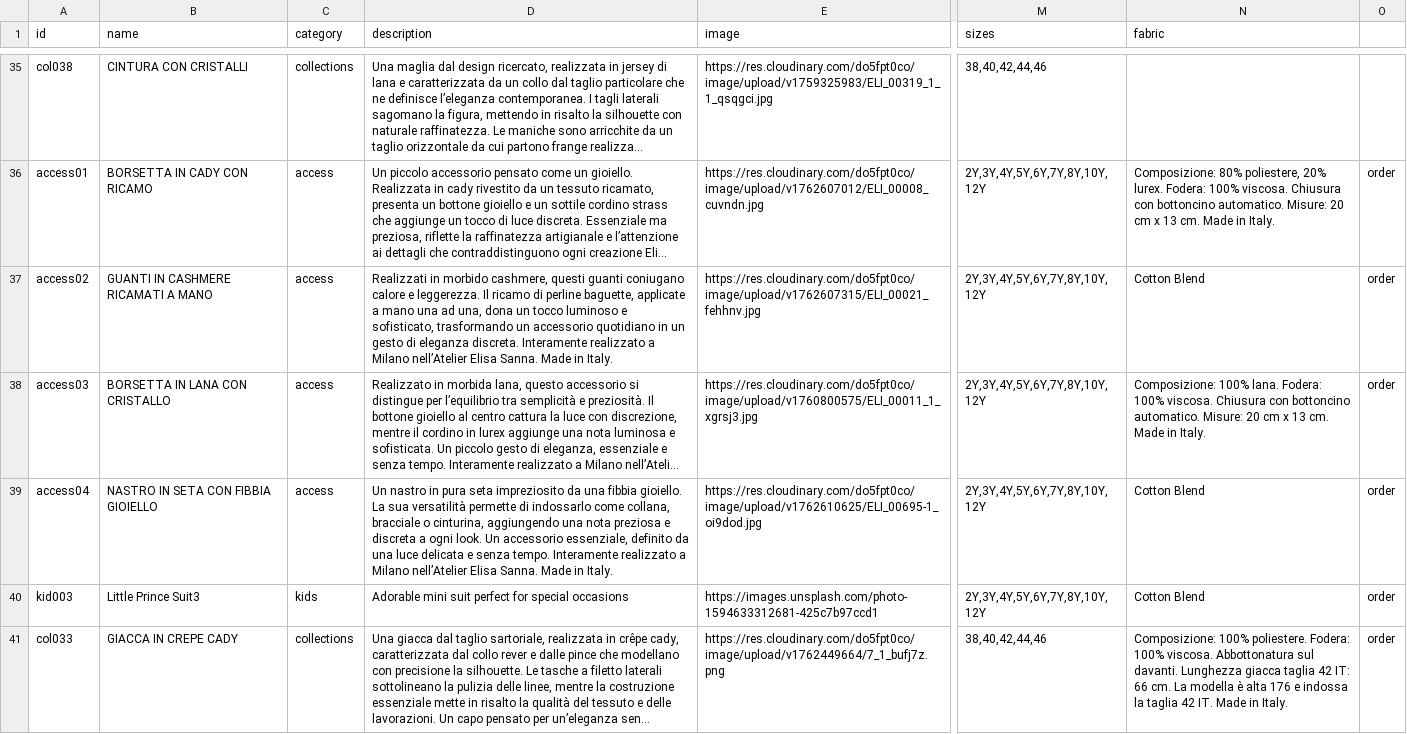
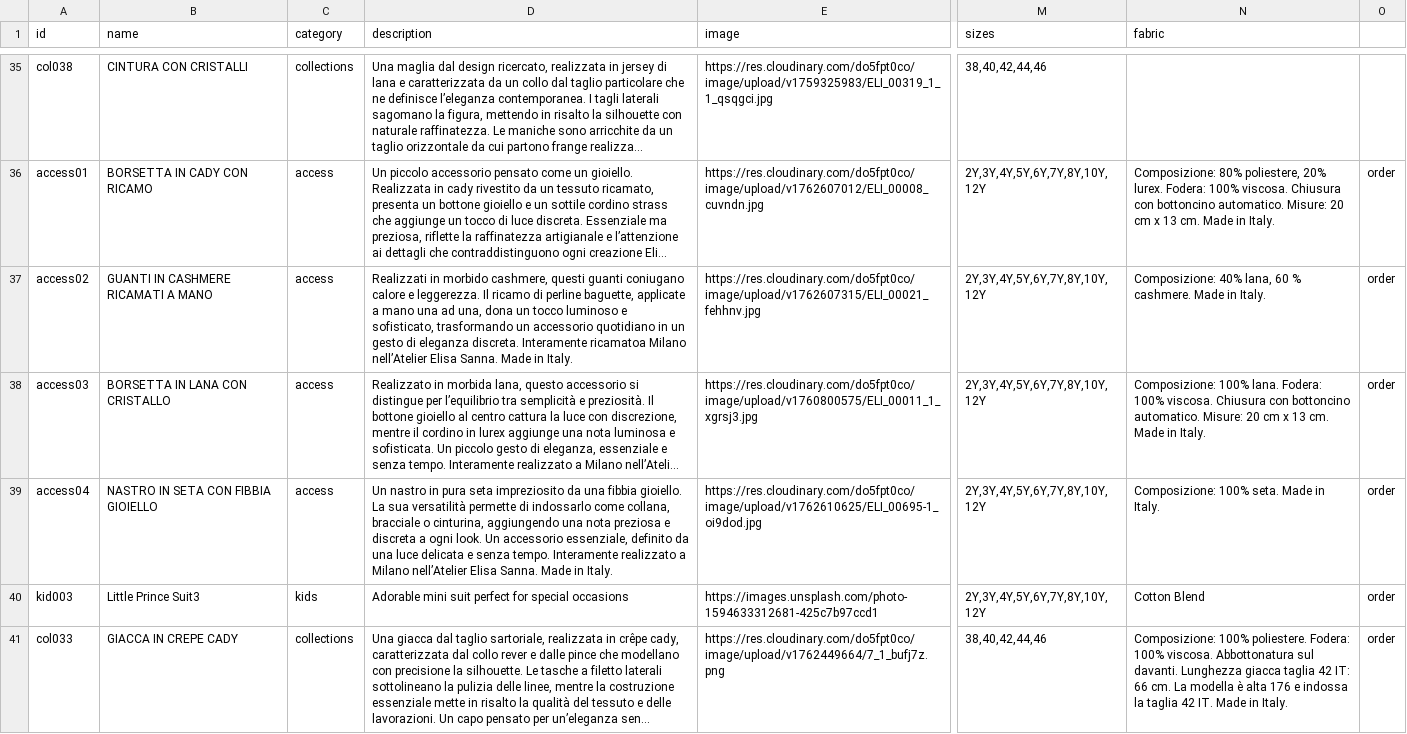
Before and after one commit to DeodatoS/atelier-site, a CSV file: assets/data/products-template.csv, drawn as a sheet; only a part is shown, gaps mark what is left out; long unchanged cells end in …; the diff names each change by its address in the sheet, - before the commit and + after, or states it on an @@ line.

Commit message:
Update products CSV from Google Sheets - 2025-11-08T15:02:12.681Z

```diff
--- a/assets/data/products-template.csv
+++ b/assets/data/products-template.csv
-D37 (description): …discreta. Interamente realizzato a Milano nell’Atelier…
+D37 (description): …discreta. Interamente ricamatoa Milano nell’Atelier…
-N37 (fabric): Cotton Blend
+N37 (fabric): Composizione: 40% lana, 60 % cashmere. Made in Italy.
-N39 (fabric): Cotton Blend
+N39 (fabric): Composizione: 100% seta. Made in Italy.
```
